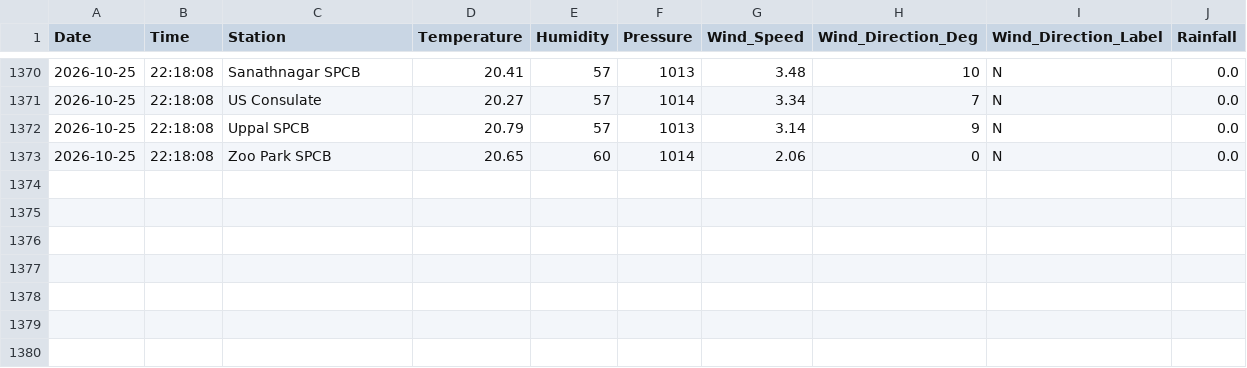
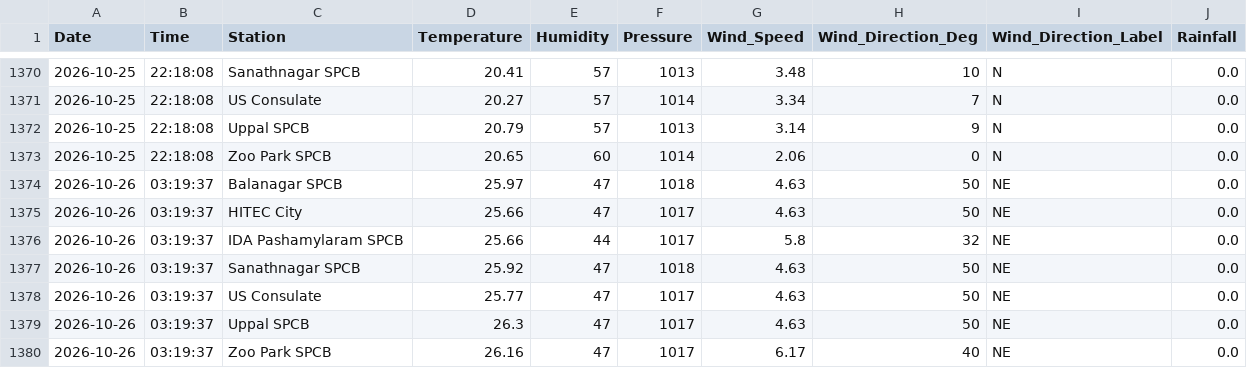
Before and after one commit to Rohan0639/Forecast, a CSV file: api/data/hyderabad_live_weather.csv, drawn as a sheet; only a part is shown, gaps mark what is left out.

```diff
--- a/api/data/hyderabad_live_weather.csv
+++ b/api/data/hyderabad_live_weather.csv
@@ -1373 +1373,8 @@ Date,Time,Station,Temperature,Humidity,Pressure,Wind_Speed,Wind_Direction_Deg,Wi
 2026-10-25,22:18:08,Zoo Park SPCB,20.65,60,1014,2.06,0,N,0.0
+2026-10-26,03:19:37,Balanagar SPCB,25.97,47,1018,4.63,50,NE,0.0
+2026-10-26,03:19:37,HITEC City,25.66,47,1017,4.63,50,NE,0.0
+2026-10-26,03:19:37,IDA Pashamylaram SPCB,25.66,44,1017,5.8,32,NE,0.0
+2026-10-26,03:19:37,Sanathnagar SPCB,25.92,47,1018,4.63,50,NE,0.0
+2026-10-26,03:19:37,US Consulate,25.77,47,1017,4.63,50,NE,0.0
+2026-10-26,03:19:37,Uppal SPCB,26.3,47,1017,4.63,50,NE,0.0
+2026-10-26,03:19:37,Zoo Park SPCB,26.16,47,1017,6.17,40,NE,0.0
```
Also changed, not shown: api/data/live_aqi_dataset.csv.
